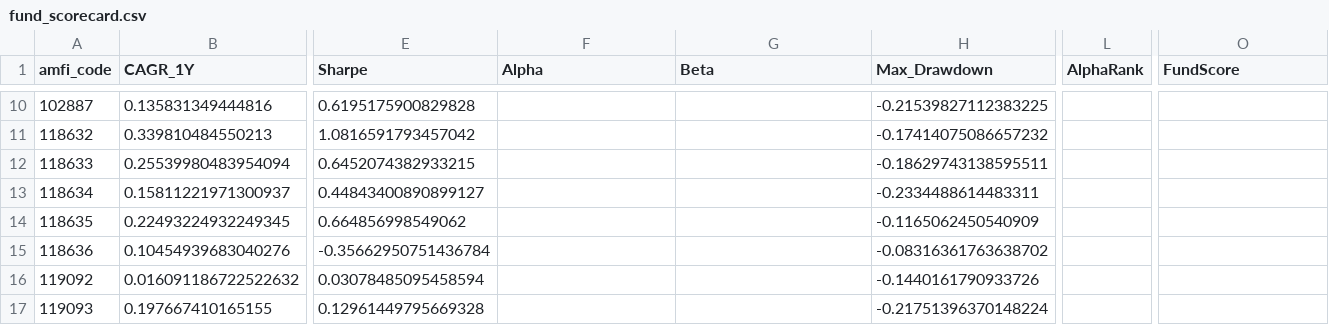
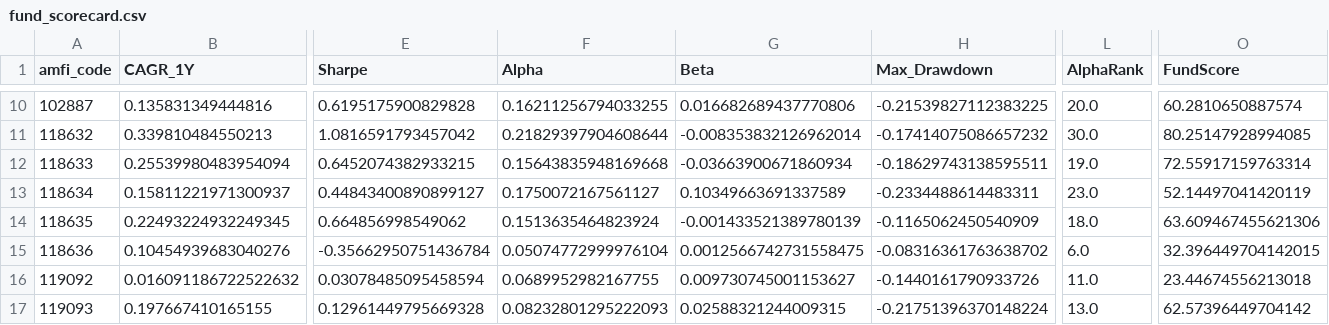
Before and after one commit to Kavinesh-06/mutual_fund_analytics, a CSV file: outputs/fund_scorecard.csv, drawn as a sheet; only a part is shown, gaps mark what is left out; the diff covers the shown part only; the diff names each change by its address in the sheet, - before the commit and + after, or states it on an @@ line.

```diff
--- a/outputs/fund_scorecard.csv
+++ b/outputs/fund_scorecard.csv
-F10 (Alpha): (empty)
+F10 (Alpha): 0.16211256794033255
-G10 (Beta): (empty)
+G10 (Beta): 0.016682689437770806
-L10 (AlphaRank): (empty)
+L10 (AlphaRank): 20.0
-O10 (FundScore): (empty)
+O10 (FundScore): 60.2810650887574
-F11 (Alpha): (empty)
+F11 (Alpha): 0.21829397904608644
-G11 (Beta): (empty)
+G11 (Beta): -0.008353832126962014
-L11 (AlphaRank): (empty)
+L11 (AlphaRank): 30.0
-O11 (FundScore): (empty)
+O11 (FundScore): 80.25147928994085
-F12 (Alpha): (empty)
+F12 (Alpha): 0.15643835948169668
-G12 (Beta): (empty)
+G12 (Beta): -0.03663900671860934
-L12 (AlphaRank): (empty)
+L12 (AlphaRank): 19.0
-O12 (FundScore): (empty)
+O12 (FundScore): 72.55917159763314
-F13 (Alpha): (empty)
+F13 (Alpha): 0.1750072167561127
-G13 (Beta): (empty)
+G13 (Beta): 0.10349663691337589
-L13 (AlphaRank): (empty)
+L13 (AlphaRank): 23.0
-O13 (FundScore): (empty)
+O13 (FundScore): 52.14497041420119
-F14 (Alpha): (empty)
+F14 (Alpha): 0.1513635464823924
-G14 (Beta): (empty)
+G14 (Beta): -0.001433521389780139
-L14 (AlphaRank): (empty)
+L14 (AlphaRank): 18.0
-O14 (FundScore): (empty)
+O14 (FundScore): 63.609467455621306
-F15 (Alpha): (empty)
+F15 (Alpha): 0.05074772999976104
-G15 (Beta): (empty)
+G15 (Beta): 0.0012566742731558475
-L15 (AlphaRank): (empty)
+L15 (AlphaRank): 6.0
-O15 (FundScore): (empty)
+O15 (FundScore): 32.396449704142015
-F16 (Alpha): (empty)
+F16 (Alpha): 0.0689952982167755
-G16 (Beta): (empty)
+G16 (Beta): 0.009730745001153627
-L16 (AlphaRank): (empty)
+L16 (AlphaRank): 11.0
-O16 (FundScore): (empty)
+O16 (FundScore): 23.44674556213018
-F17 (Alpha): (empty)
+F17 (Alpha): 0.08232801295222093
-G17 (Beta): (empty)
+G17 (Beta): 0.02588321244009315
-L17 (AlphaRank): (empty)
+L17 (AlphaRank): 13.0
-O17 (FundScore): (empty)
+O17 (FundScore): 62.57396449704142
```
Also changed, not shown: 128 edited cells elsewhere in this file, 17 other files.
